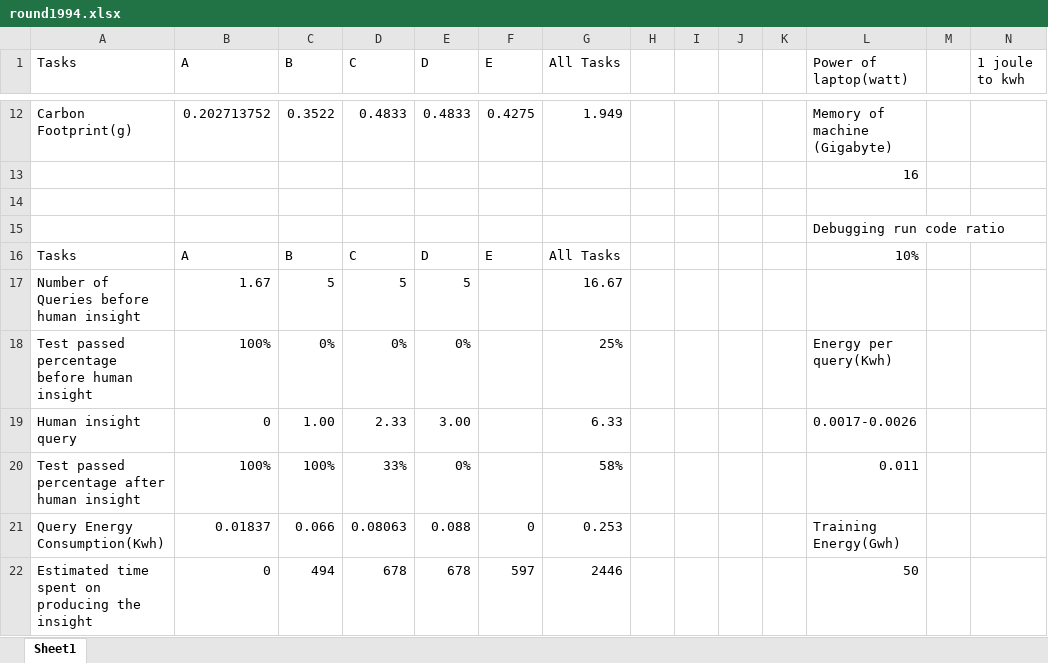
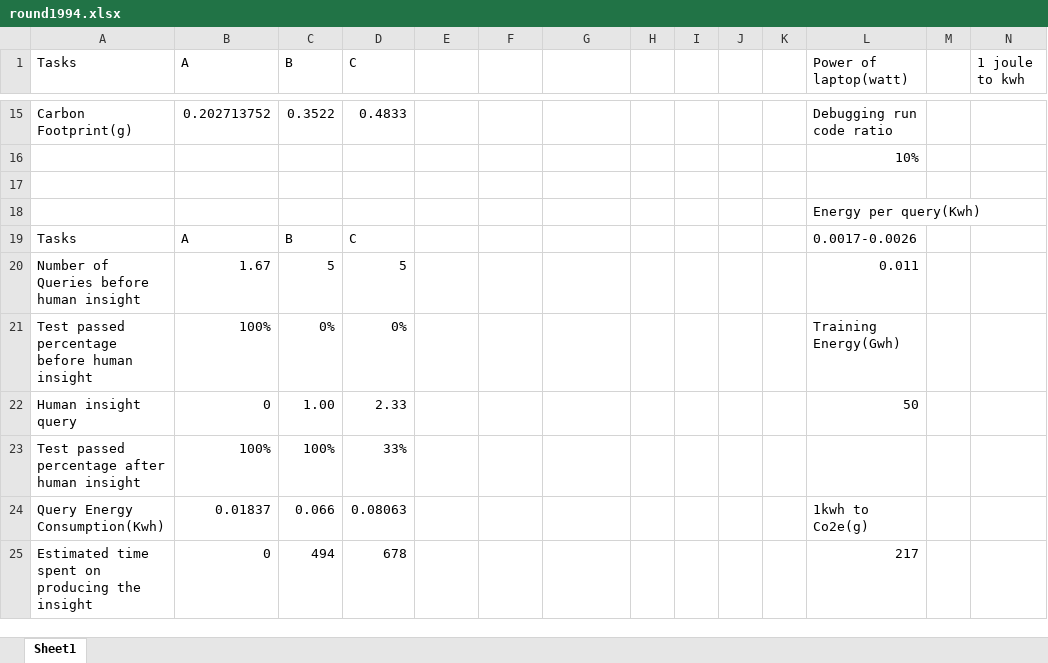
Before and after one commit to HayatoKanee/Green-LLM, an Excel workbook: round1994.xlsx, sheet Sheet1, drawn as a sheet; only a part is shown, gaps mark what is left out; values as stored, in another font and other column widths than the file's, no borders; addresses are those after the commit; the diff covers the shown part only; the diff names each change by its address in the sheet, - before the commit and + after, or states it on an @@ line.

Commit message:
Include the ratio for each energy metric

```diff
--- a/round1994.xlsx (sheet Sheet1)
+++ b/round1994.xlsx (sheet Sheet1)
-E1: D
+E1: (empty)
-F1: E
+F1: (empty)
-G1: All Tasks
+G1: (empty)
-E15: 0.4833
+E15: (empty)
-F15: 0.4275
+F15: (empty)
-G15: 1.949
+G15: (empty)
-L15 (Power of laptop(watt)): Memory of machine (Gigabyte)
+L15 (Power of laptop(watt)): Debugging run code ratio
-L16 (Power of laptop(watt)): 16
+L16 (Power of laptop(watt)): 10%
-L18 (Power of laptop(watt)): Debugging run code ratio
+L18 (Power of laptop(watt)): Energy per query(Kwh)
-E19: D
+E19: (empty)
-F19: E
+F19: (empty)
-G19: All Tasks
+G19: (empty)
-L19 (Power of laptop(watt)): 10%
+L19 (Power of laptop(watt)): 0.0017-0.0026
-E20: 5
+E20: (empty)
-G20: 16.67
+G20: (empty)
-L20 (Power of laptop(watt)): (empty)
+L20 (Power of laptop(watt)): 0.011
-E21: 0%
+E21: (empty)
-G21: 25%
+G21: (empty)
-L21 (Power of laptop(watt)): Energy per query(Kwh)
+L21 (Power of laptop(watt)): Training Energy(Gwh)
-E22: 3.00
+E22: (empty)
-G22: 6.33
+G22: (empty)
-L22 (Power of laptop(watt)): 0.0017-0.0026
+L22 (Power of laptop(watt)): 50
-E23: 0%
+E23: (empty)
-G23: 58%
+G23: (empty)
-L23 (Power of laptop(watt)): 0.011
+L23 (Power of laptop(watt)): (empty)
-E24: 0.088
+E24: (empty)
-F24: 0
+F24: (empty)
-G24: 0.253
+G24: (empty)
-L24 (Power of laptop(watt)): Training Energy(Gwh)
+L24 (Power of laptop(watt)): 1kwh to Co2e(g)
-E25: 678
+E25: (empty)
-F25: 597
+F25: (empty)
-G25: 2446
+G25: (empty)
-L25 (Power of laptop(watt)): 50
+L25 (Power of laptop(watt)): 217
```
Also changed, not shown: 8 added rows, 8 removed rows and 45 edited cells elsewhere in this sheet, formulas that keep their value, round1983.xlsx, round1984.xlsx.
